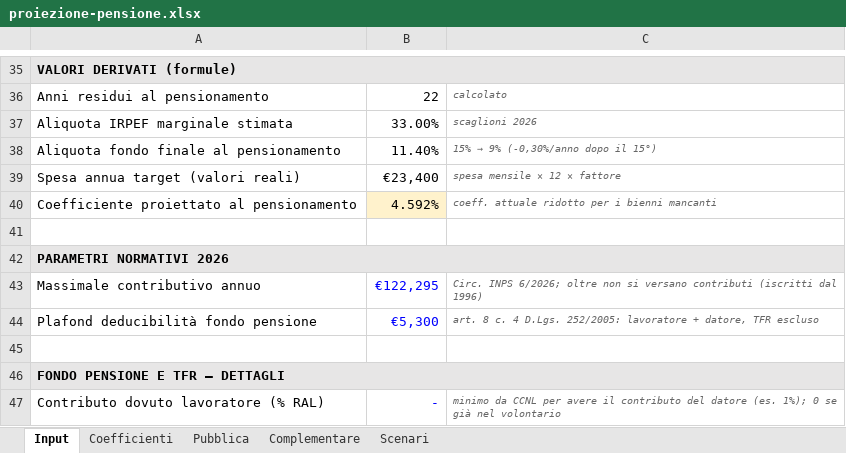
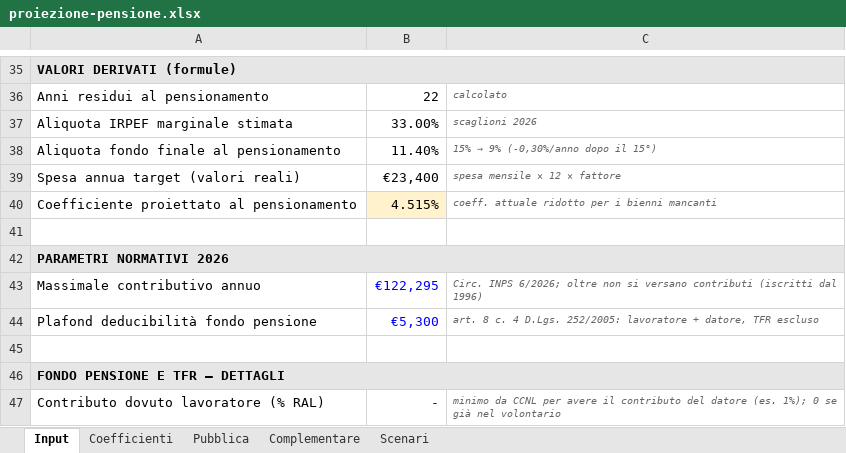
Before and after one commit to eugeniorende/wealth-management-it, an Excel workbook: skills/it-pianificazione/assets/proiezione-pensione.xlsx, sheet Input, drawn as a sheet; only a part is shown, gaps mark what is left out; values as stored, in another font and other column widths than the file's, no borders; the diff names each change by its address in the sheet, - before the commit and + after, or states it on an @@ line.

```diff
--- a/skills/it-pianificazione/assets/proiezione-pensione.xlsx (sheet Input)
+++ b/skills/it-pianificazione/assets/proiezione-pensione.xlsx (sheet Input)
-B40: 4.592%
+B40: 4.515%
```
Also changed, not shown: sheet Coefficienti, sheet Scenari, sheet Pubblica, skills/it-pianificazione-autonomi/assets/proiezione-pensione-autonomi.xlsx, 2 other files.
